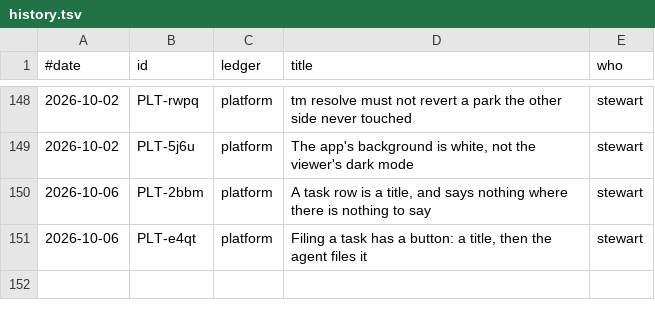
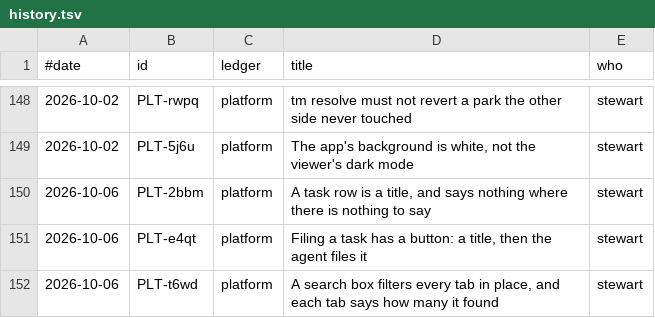
Before and after one commit to stewartmegaw/llmeep, a TSV file: llmeep/tasks/_tooling/history.tsv, drawn as a sheet; only a part is shown, gaps mark what is left out; the diff names each change by its address in the sheet, - before the commit and + after, or states it on an @@ line.

```diff
--- a/llmeep/tasks/_tooling/history.tsv
+++ b/llmeep/tasks/_tooling/history.tsv
+row 152: 2026-10-06 | PLT-t6wd | platform | A search box filters every tab in place, and each tab says how many it found | stewart
```
Also changed, not shown: 5 other files.
